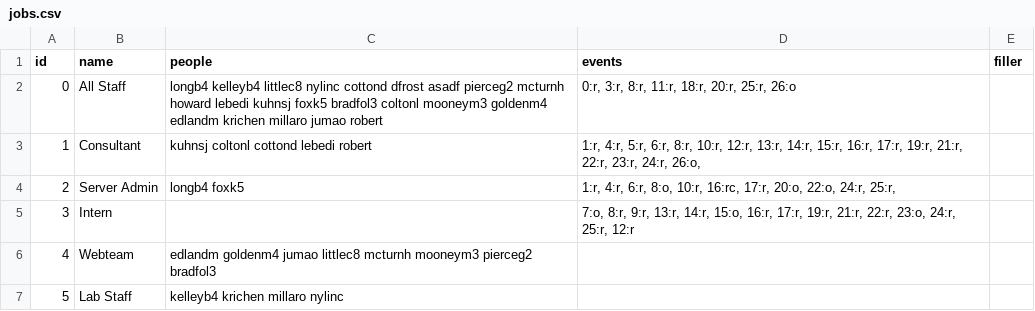
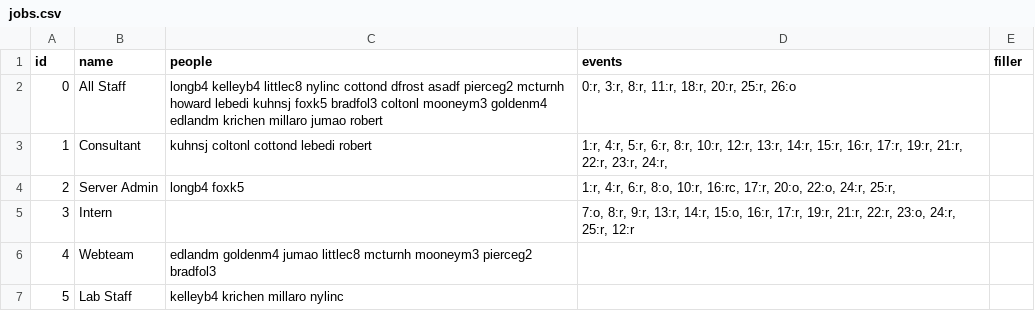
Before and after one commit to wwu-housing/schedule, a CSV file: csv/jobs.csv, drawn as a sheet.

Commit message:
small csv change

```diff
--- a/csv/jobs.csv
+++ b/csv/jobs.csv
@@ -2,3 +2,3 @@ id,name,people,events,filler
 0,All Staff,longb4 kelleyb4 littlec8 nylinc cottond dfrost asadf pierceg2 mcturnh howard lebedi kuhnsj foxk5 bradfol3 coltonl mooneym3 goldenm4 edlandm krichen millaro jumao robert,"0:r, 3:r, 8:r, 11:r, 18:r, 20:r, 25:r, 26:o",
-1,Consultant,kuhnsj coltonl cottond lebedi robert,"1:r, 4:r, 5:r, 6:r, 8:r, 10:r, 12:r, 13:r, 14:r, 15:r, 16:r, 17:r, 19:r, 21:r, 22:r, 23:r, 24:r, 26:o, ",
+1,Consultant,kuhnsj coltonl cottond lebedi robert,"1:r, 4:r, 5:r, 6:r, 8:r, 10:r, 12:r, 13:r, 14:r, 15:r, 16:r, 17:r, 19:r, 21:r, 22:r, 23:r, 24:r, ",
 2,Server Admin,longb4 foxk5,"1:r, 4:r, 6:r, 8:o, 10:r, 16:rc, 17:r, 20:o, 22:o, 24:r, 25:r, ",
```
